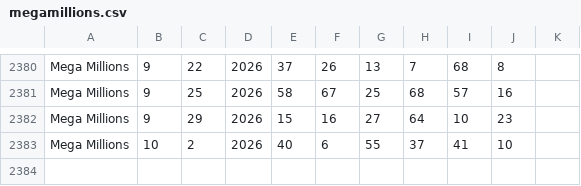
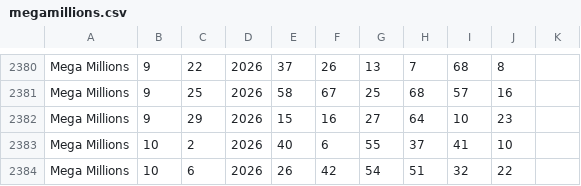
Before and after one commit to mildperfume-boop/lottomoneyanalyzer.com, a CSV file: megamillions.csv, drawn as a sheet; only a part is shown, gaps mark what is left out.

```diff
--- a/megamillions.csv
+++ b/megamillions.csv
@@ -2383 +2383,2 @@ Mega Millions,9,29,2026,15,16,27,64,10,23,
 Mega Millions,10,2,2026,40,6,55,37,41,10,
+Mega Millions,10,6,2026,26,42,54,51,32,22,
```
